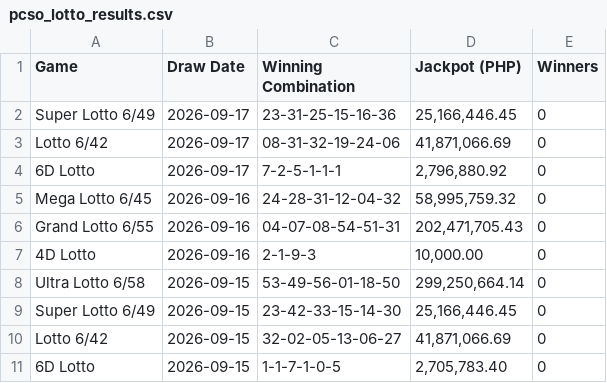
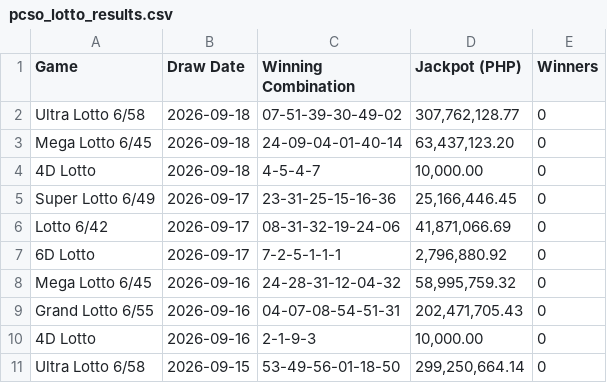
Before and after one commit to jasonbtubilag/pcso-lotto, a CSV file: pcso_lotto_results.csv, drawn as a sheet; only a part is shown; the shorter side is filled out with more unchanged rows.

```diff
--- a/pcso_lotto_results.csv
+++ b/pcso_lotto_results.csv
@@ -1,2 +1,5 @@
 Game,Draw Date,Winning Combination,Jackpot (PHP),Winners
+Ultra Lotto 6/58,2026-09-18,07-51-39-30-49-02,"307,762,128.77",0
+Mega Lotto 6/45,2026-09-18,24-09-04-01-40-14,"63,437,123.20",0
+4D Lotto,2026-09-18,4-5-4-7,"10,000.00",0
 Super Lotto 6/49,2026-09-17,23-31-25-15-16-36,"25,166,446.45",0
```
Also changed, not shown: 5 other files.
